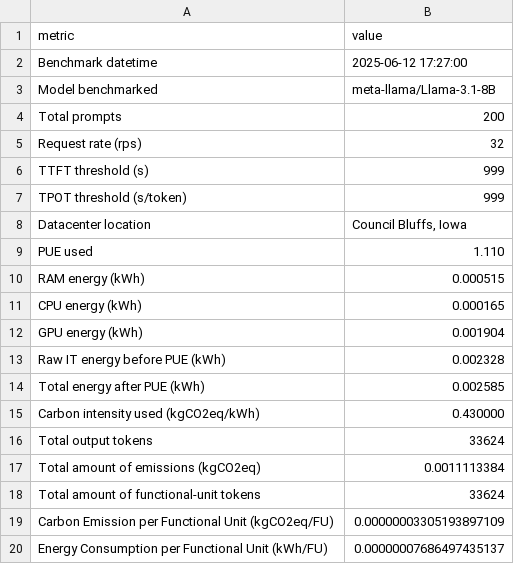
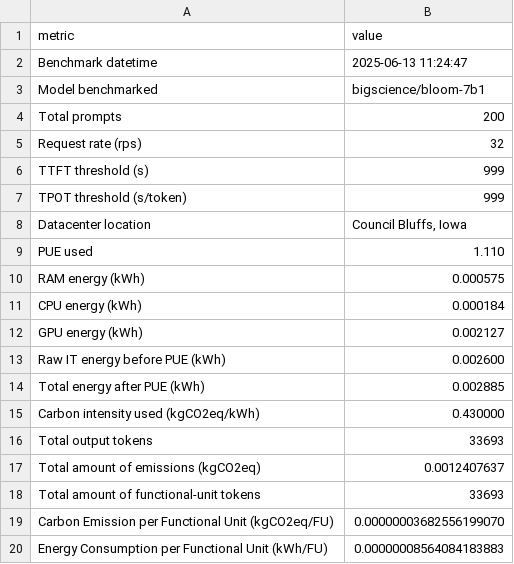
Before and after one commit to MarioKarta/CodeCarbon_vLLM_inference, a CSV file: output/output_13.csv, drawn as a sheet.

```diff
--- a/output/output_13.csv
+++ b/output/output_13.csv
@@ -1,4 +1,4 @@
 metric,value
-Benchmark datetime,2025-06-12 17:27:00
-Model benchmarked,meta-llama/Llama-3.1-8B
+Benchmark datetime,2025-06-13 11:24:47
+Model benchmarked,bigscience/bloom-7b1
 Total prompts,200
@@ -9,12 +9,12 @@ Datacenter location,"Council Bluffs, Iowa"
 PUE used,1.110
-RAM energy (kWh),0.000515
-CPU energy (kWh),0.000165
-GPU energy (kWh),0.001904
-Raw IT energy before PUE (kWh),0.002328
-Total energy after PUE (kWh),0.002585
+RAM energy (kWh),0.000575
+CPU energy (kWh),0.000184
+GPU energy (kWh),0.002127
+Raw IT energy before PUE (kWh),0.002600
+Total energy after PUE (kWh),0.002885
 Carbon intensity used (kgCO2eq/kWh),0.430000
-Total output tokens,33624
-Total amount of emissions (kgCO2eq),0.0011113384
-Total amount of functional‐unit tokens,33624
-Carbon Emission per Functional Unit (kgCO2eq/FU),0.00000003305193897109
-Energy Consumption per Functional Unit (kWh/FU),0.00000007686497435137
+Total output tokens,33693
+Total amount of emissions (kgCO2eq),0.0012407637
+Total amount of functional‐unit tokens,33693
+Carbon Emission per Functional Unit (kgCO2eq/FU),0.00000003682556199070
+Energy Consumption per Functional Unit (kWh/FU),0.00000008564084183883
```
Also changed, not shown: output/output_0.csv, output/output_1.csv, 51 other files.
